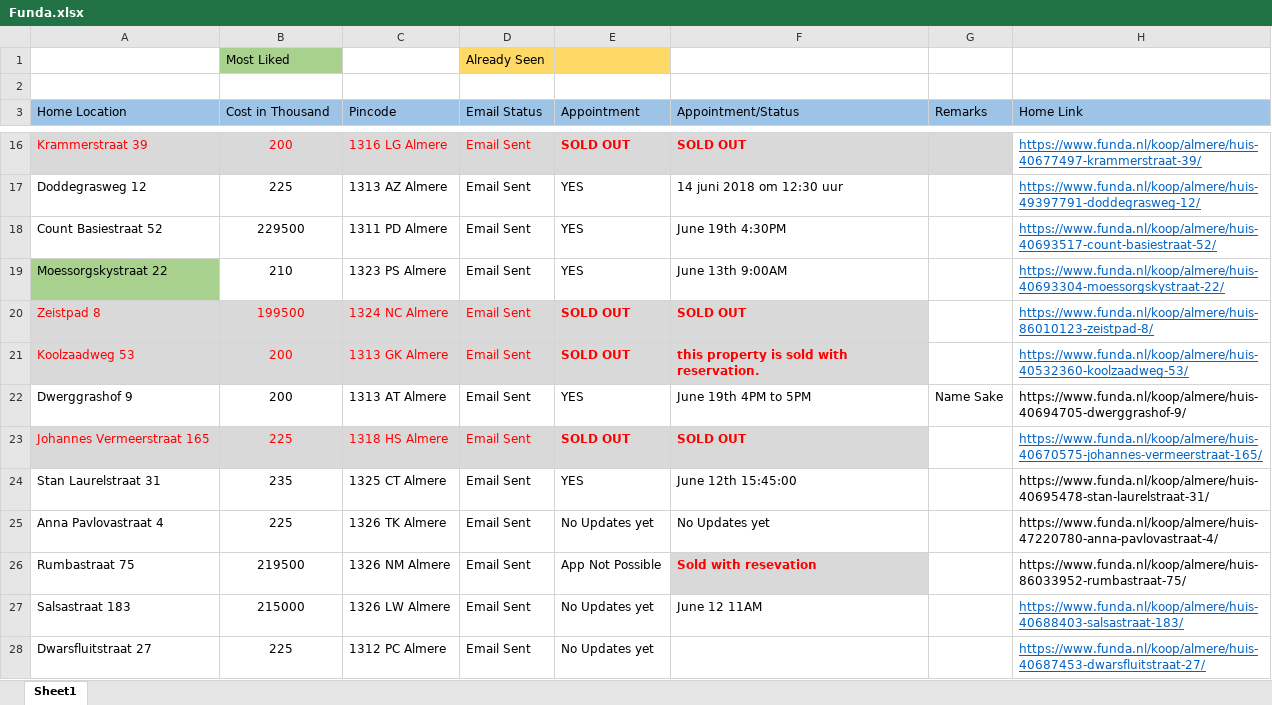
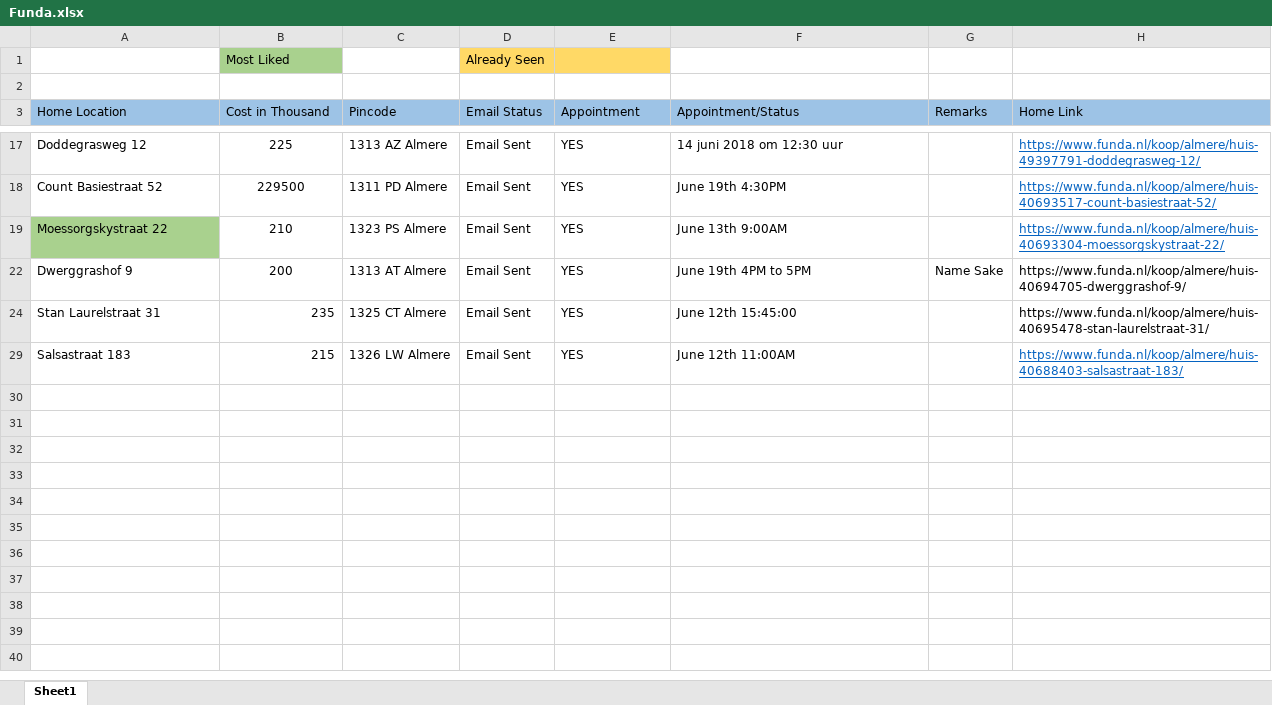
Before and after one commit to Karnankaviya/fundanl, an Excel workbook: Funda.xlsx, sheet Sheet1, drawn as a sheet; only a part is shown, gaps mark what is left out; values as stored, in another font and other column widths than the file's, no borders; removed rows and columns are numbered as before the commit, all else as after; the diff covers the shown part only; the diff names each change by its address in the sheet, - before the commit and + after, or states it on an @@ line.

Commit message:
Added Salsastraat 183

```diff
--- a/Funda.xlsx (sheet Sheet1)
+++ b/Funda.xlsx (sheet Sheet1)
@@ row 16 hidden: Krammerstraat 39 | 200 | 1316 LG Almere | Email Sent | SOLD OUT | SOLD OUT |  | https://www.funda.nl/koop/almere/huis-40677497-krammerstraat-39/ @@
@@ row 20 hidden: Zeistpad 8 | 199500 | 1324 NC Almere | Email Sent | SOLD OUT | SOLD OUT |  | https://www.funda.nl/koop/almere/huis-86010123-zeistpad-8/ @@
@@ row 21 hidden: Koolzaadweg 53 | 200 | 1313 GK Almere | Email Sent | SOLD OUT | this property is sold with reservation. |  | https://www.funda.nl/koop/almere/huis-40532360-koolzaadweg-53/ @@
@@ row 23 hidden: Johannes Vermeerstraat 165 | 225 | 1318 HS Almere | Email Sent | SOLD OUT | SOLD OUT |  | https://www.funda.nl/koop/almere/huis-40670575-johannes-vermeerstraat-165/ @@
-B24 alignment: center
+B24 alignment: right
@@ row 25 hidden: Anna Pavlovastraat 4 | 225 | 1326 TK Almere | Email Sent | No Updates yet | No Updates yet |  | https://www.funda.nl/koop/almere/huis-47220780-anna-pavlovastraat-4/ @@
@@ row 26 hidden: Rumbastraat 75 | 219500 | 1326 NM Almere | Email Sent | App Not Possible | Sold with resevation |  | https://www.funda.nl/koop/almere/huis-86033952-rumbastraat-75/ @@
-B29 (Cost in Thousand): 215000
+B29 (Cost in Thousand): 215
-B29 alignment: center
+B29 alignment: right
-E29 (Appointment): No Updates yet
+E29 (Appointment): YES
-F29 (Appointment/Status): June 12 11AM
+F29 (Appointment/Status): June 12th 11:00AM
@@ row 28 hidden: Dwarsfluitstraat 27 | 225 | 1312 PC Almere | Email Sent | No Updates yet |  |  | https://www.funda.nl/koop/almere/huis-40687453-dwarsfluitstraat-27/ @@
```
Also changed, not shown: 9 hidden or unhidden rows elsewhere in this sheet.
